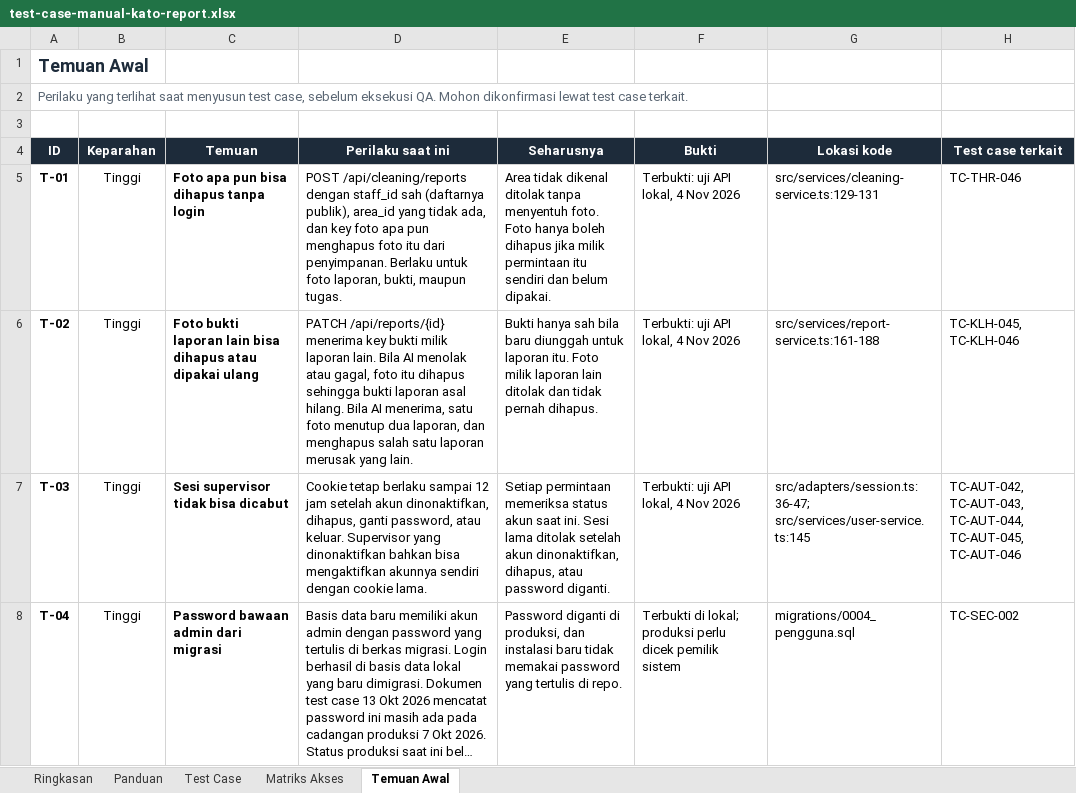
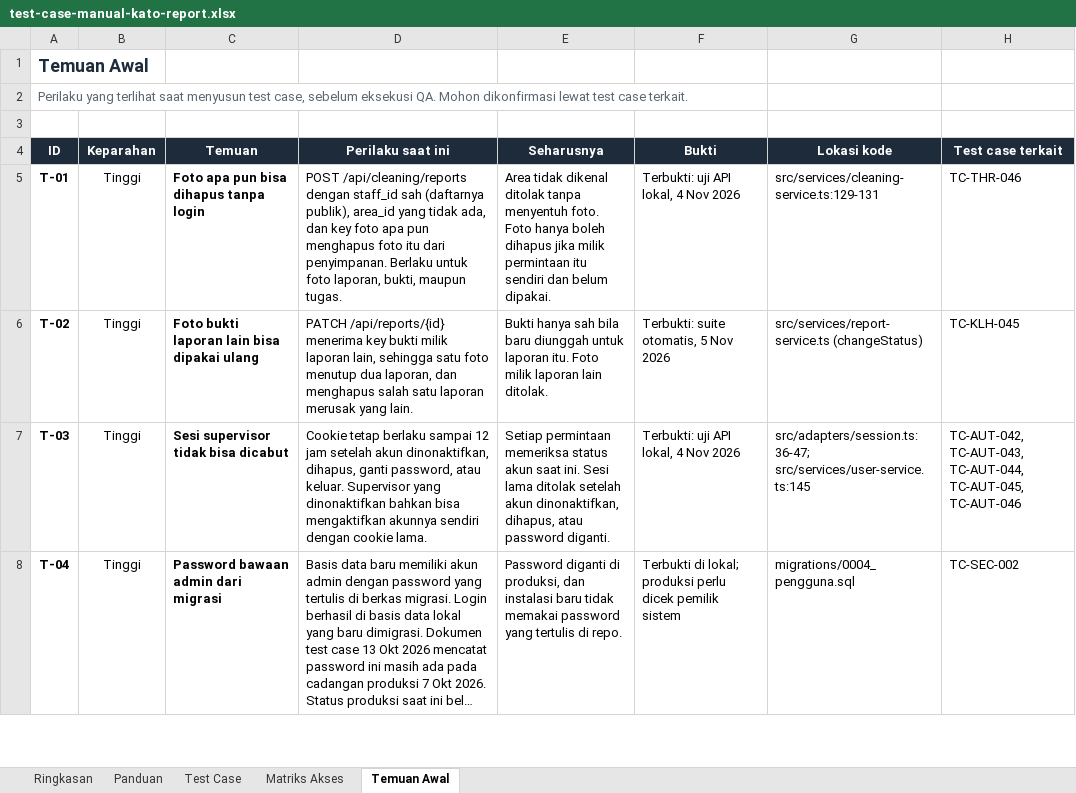
Before and after one commit to rdnsa/AI-complaint, an Excel workbook: docs/qa/test-case-manual-kato-report.xlsx, sheet Temuan Awal, drawn as a sheet; only a part is shown; long unchanged cells end in …; values as stored, in another font and other column widths than the file's, no borders; conditional formats not drawn; the diff covers the shown part only; the diff names each change by its address in the sheet, - before the commit and + after, or states it on an @@ line.

```diff
--- a/docs/qa/test-case-manual-kato-report.xlsx (sheet Temuan Awal)
+++ b/docs/qa/test-case-manual-kato-report.xlsx (sheet Temuan Awal)
-C6 (Temuan): …lain bisa dihapus atau dipakai ulang
+C6 (Temuan): …lain bisa dipakai ulang
-D6 (Perilaku saat ini): …milik laporan lain. Bila AI menolak atau gagal, foto itu dihapus sehingga bukti laporan asal hilang. Bila AI menerima, satu foto…
+D6 (Perilaku saat ini): …milik laporan lain, sehingga satu foto…
-E6 (Seharusnya): …laporan lain ditolak dan tidak pernah dihapus.
+E6 (Seharusnya): …laporan lain ditolak.
-F6 (Bukti): Terbukti: uji API lokal, 4 Nov 2026
+F6 (Bukti): Terbukti: suite otomatis, 5 Nov 2026
-G6 (Lokasi kode): src/services/report-service.ts:161-188
+G6 (Lokasi kode): src/services/report-service.ts (changeStatus)
-H6 (Test case terkait): TC-KLH-045, TC-KLH-046
+H6 (Test case terkait): TC-KLH-045
```
Also changed, not shown: 1 added row and 6 edited cells elsewhere in this sheet, sheet Ringkasan, sheet Test Case, sheet Matriks Akses, sheet Panduan, 52 other files.
